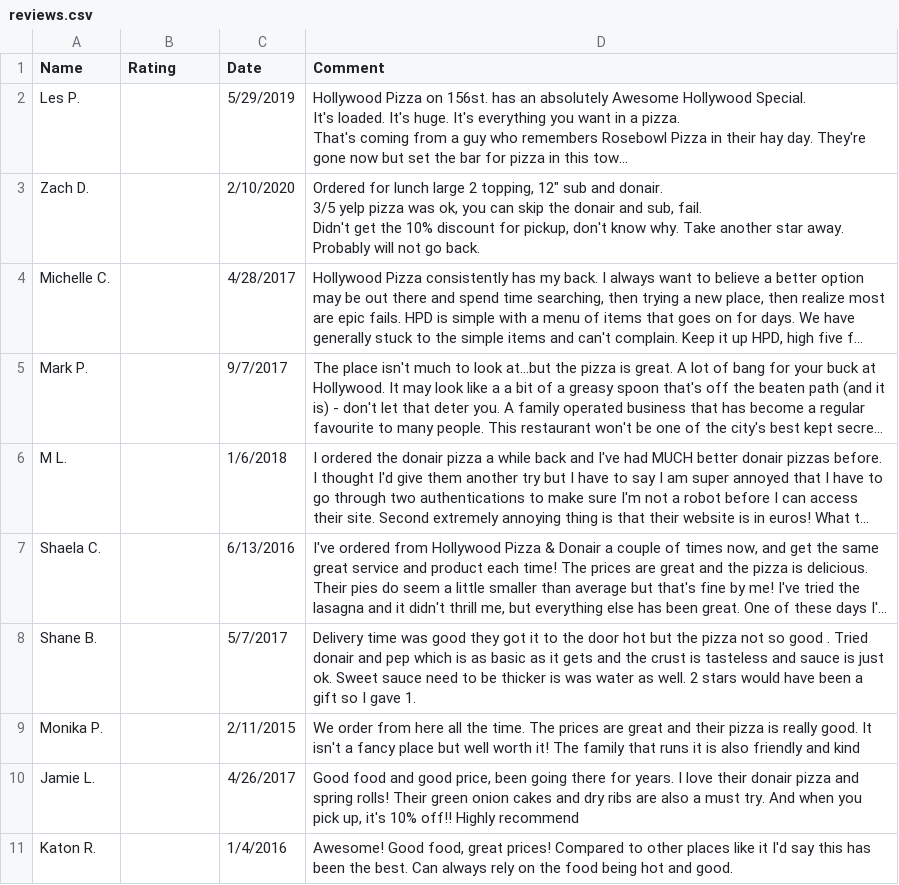
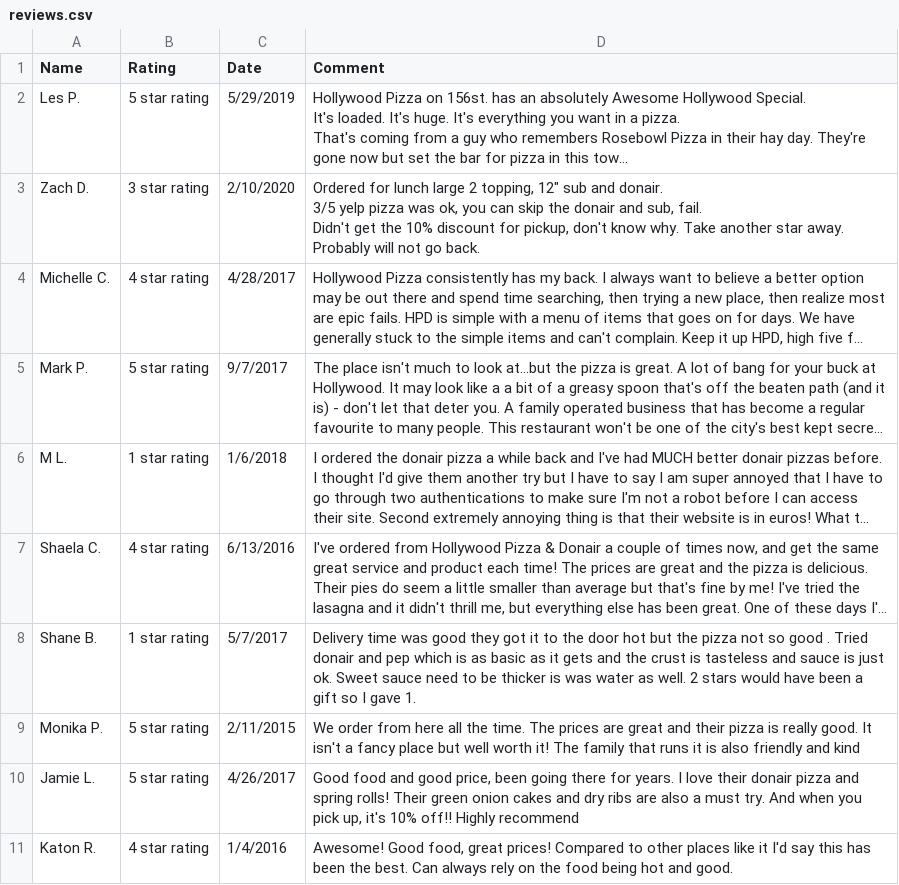
Before and after one commit to jentt/review-webscraping, a CSV file: reviews.csv, drawn as a sheet; long unchanged cells end in …; the diff names each change by its address in the sheet, - before the commit and + after, or states it on an @@ line.

Commit message:
Fixed star ratings

```diff
--- a/reviews.csv
+++ b/reviews.csv
-B2 (Rating): (empty)
+B2 (Rating): 5 star rating
-B3 (Rating): (empty)
+B3 (Rating): 3 star rating
-B4 (Rating): (empty)
+B4 (Rating): 4 star rating
-B5 (Rating): (empty)
+B5 (Rating): 5 star rating
-B6 (Rating): (empty)
+B6 (Rating): 1 star rating
-B7 (Rating): (empty)
+B7 (Rating): 4 star rating
-B8 (Rating): (empty)
+B8 (Rating): 1 star rating
-B9:B10 (Rating): (empty)
+B9:B10 (Rating): 5 star rating
-B11 (Rating): (empty)
+B11 (Rating): 4 star rating
```
Also changed, not shown: 1 other file.
